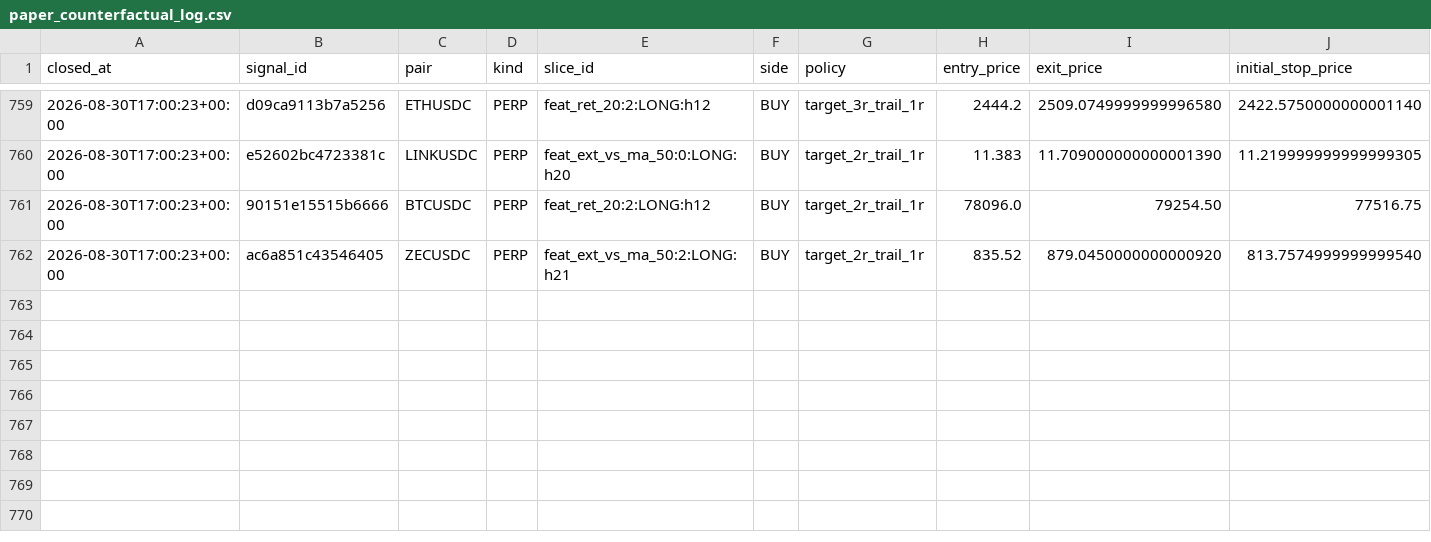
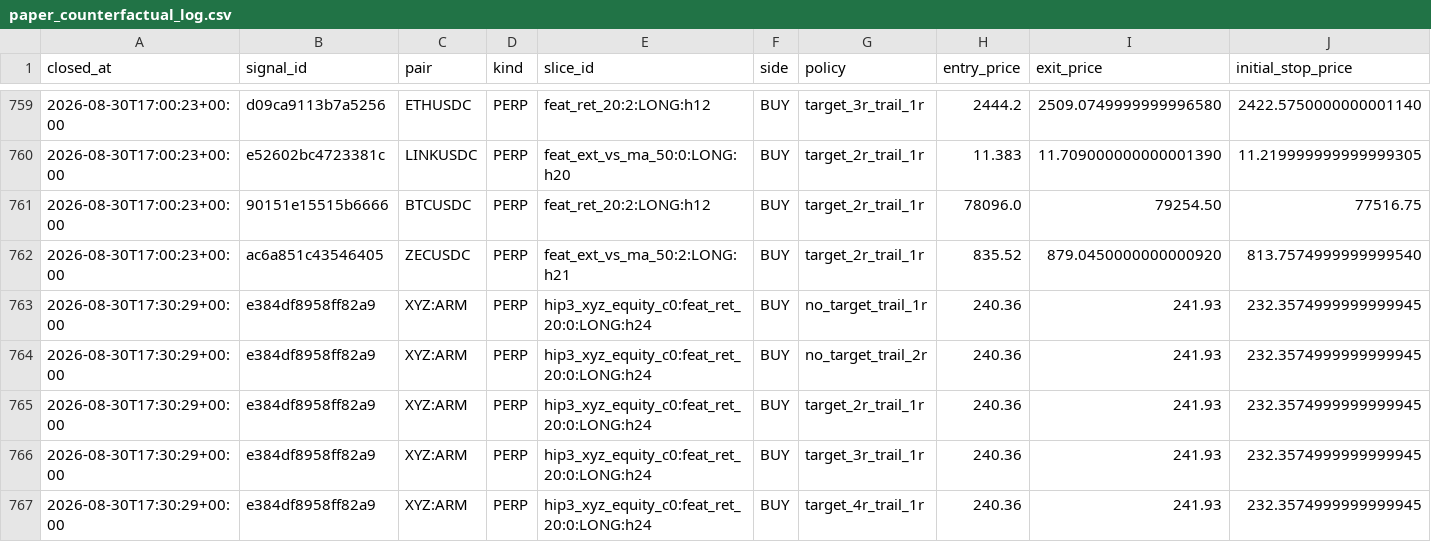
Before and after one commit to 6ixtyn9-sudo/Breakwater, a CSV file: localdata/research/paper_counterfactual_log.csv, drawn as a sheet; only a part is shown, gaps mark what is left out; rows hold the shown columns only; the diff names each change by its address in the sheet, - before the commit and + after, or states it on an @@ line.

```diff
--- a/localdata/research/paper_counterfactual_log.csv
+++ b/localdata/research/paper_counterfactual_log.csv
+row 763: 2026-08-30T17:30:29+00:00 | e384df8958ff82a9 | XYZ:ARM | PERP | hip3_xyz_equity_c0:feat_ret_20:0:LONG:h24 | BUY | no_target_trail_1r | 240.36 | 241.93 | 232.3574999999999945
+row 764: 2026-08-30T17:30:29+00:00 | e384df8958ff82a9 | XYZ:ARM | PERP | hip3_xyz_equity_c0:feat_ret_20:0:LONG:h24 | BUY | no_target_trail_2r | 240.36 | 241.93 | 232.3574999999999945
+row 765: 2026-08-30T17:30:29+00:00 | e384df8958ff82a9 | XYZ:ARM | PERP | hip3_xyz_equity_c0:feat_ret_20:0:LONG:h24 | BUY | target_2r_trail_1r | 240.36 | 241.93 | 232.3574999999999945
+row 766: 2026-08-30T17:30:29+00:00 | e384df8958ff82a9 | XYZ:ARM | PERP | hip3_xyz_equity_c0:feat_ret_20:0:LONG:h24 | BUY | target_3r_trail_1r | 240.36 | 241.93 | 232.3574999999999945
+row 767: 2026-08-30T17:30:29+00:00 | e384df8958ff82a9 | XYZ:ARM | PERP | hip3_xyz_equity_c0:feat_ret_20:0:LONG:h24 | BUY | target_4r_trail_1r | 240.36 | 241.93 | 232.3574999999999945
```
Also changed, not shown: localdata/status.csv, 3 other files.
